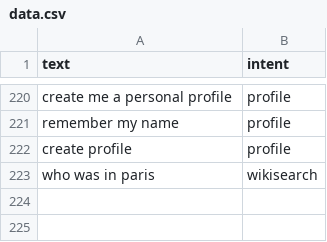
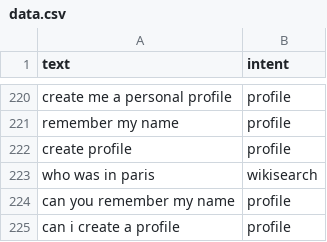
Before and after one commit to ItzSimplyJoe/Virtual-Assistant, a CSV file: Assistant/intentclassification/data.csv, drawn as a sheet; only a part is shown, gaps mark what is left out.

```diff
--- a/Assistant/intentclassification/data.csv
+++ b/Assistant/intentclassification/data.csv
@@ -223 +223,3 @@ create profile,profile
 who was in paris,wikisearch
+can you remember my name,profile
+can i create a profile,profile
```
Also changed, not shown: 7 other files.
